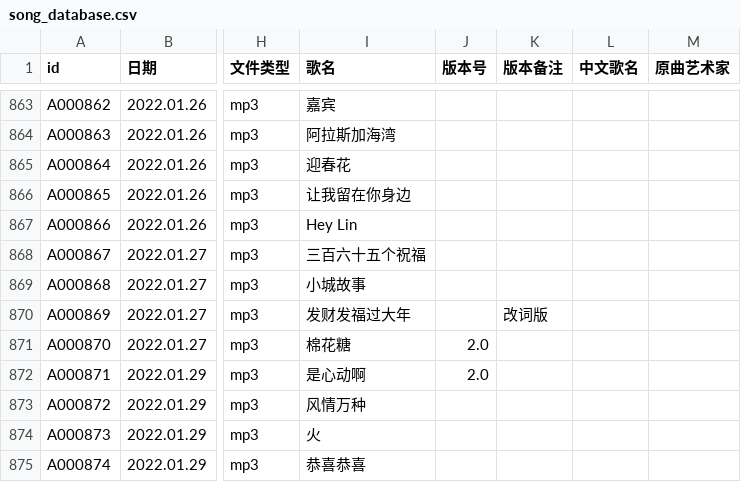
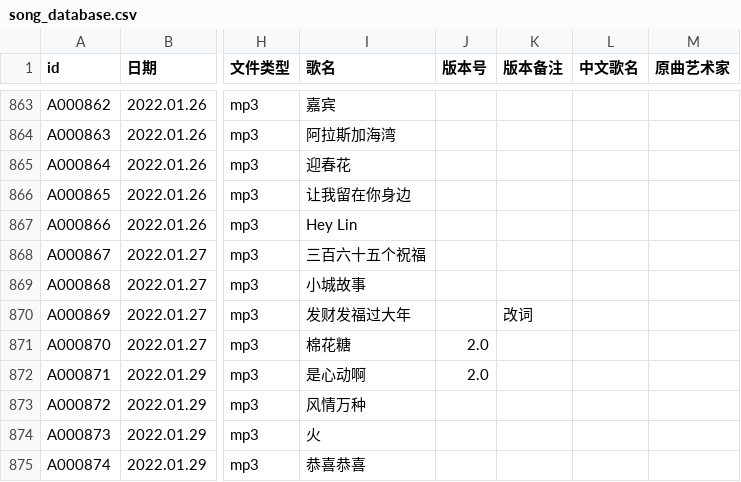
Before and after one commit to VTB-LINK/VTB-STUDIO, a CSV file: public/datasheets/song_database.csv, drawn as a sheet; only a part is shown, gaps mark what is left out; the diff names each change by its address in the sheet, - before the commit and + after, or states it on an @@ line.

Commit message:
Update song_database.csv

```diff
--- a/public/datasheets/song_database.csv
+++ b/public/datasheets/song_database.csv
-K870 (版本备注): 改词版
+K870 (版本备注): 改词
```
